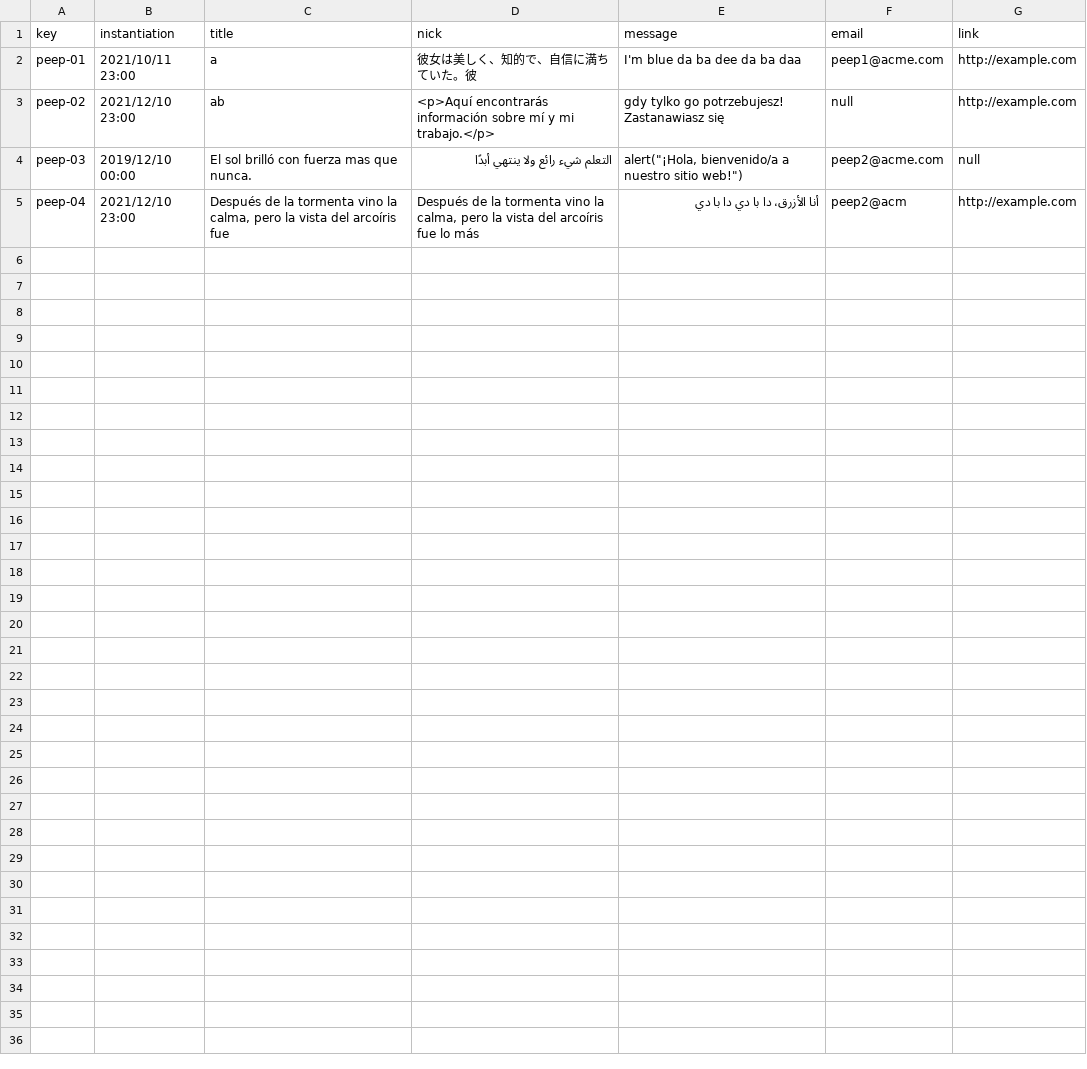
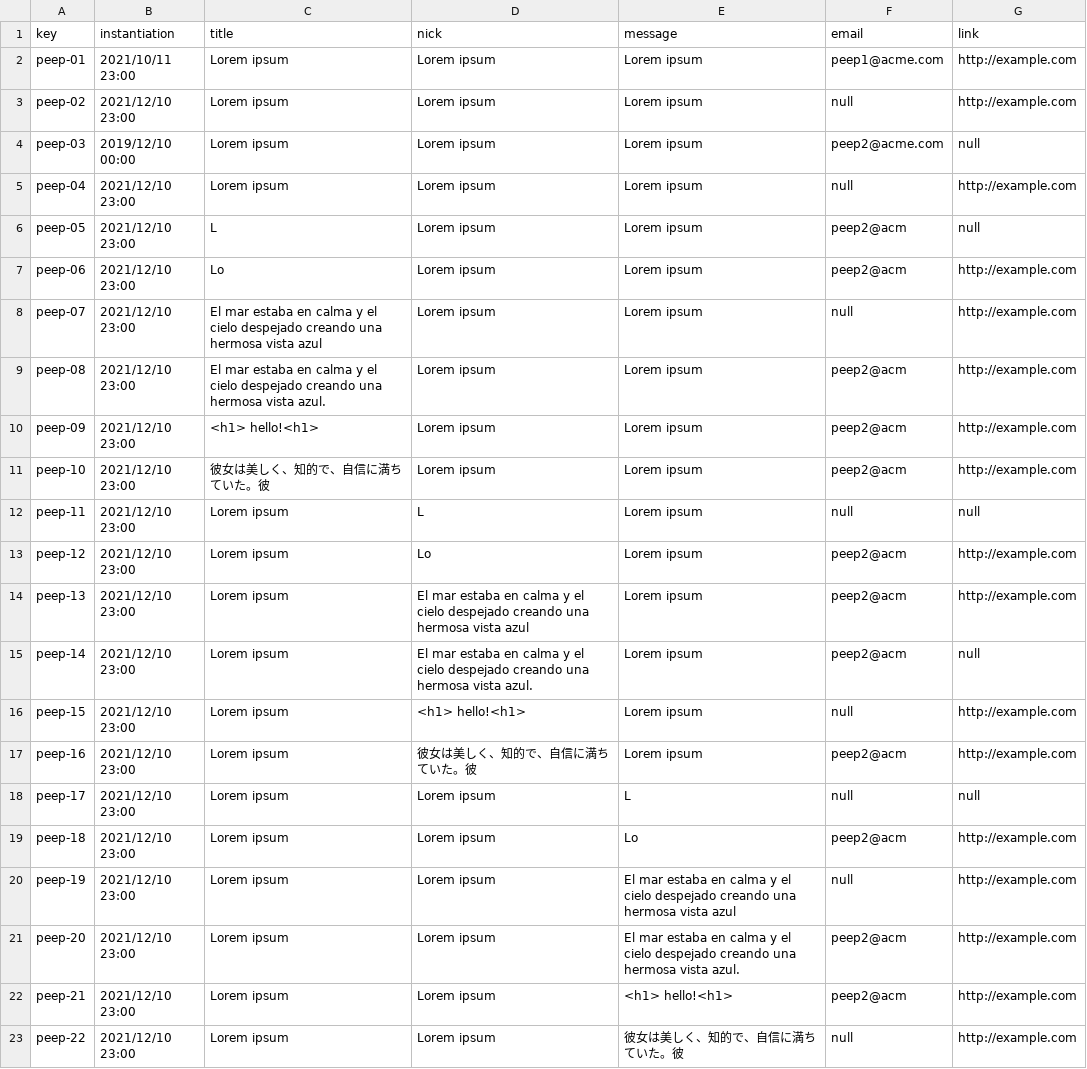
Before and after one commit to marolmmar1/C2.X02, a CSV file: src/main/webapp/WEB-INF/resources/sample-data/peep.csv, drawn as a sheet.

```diff
--- a/src/main/webapp/WEB-INF/resources/sample-data/peep.csv
+++ b/src/main/webapp/WEB-INF/resources/sample-data/peep.csv
@@ -1,5 +1,23 @@
 key,instantiation,title,nick,message,email,link
-peep-01,2021/10/11 23:00,a,彼女は美しく、知的で、自信に満ちていた。彼,I'm blue da ba dee da ba daa,peep1@acme.com,http://example.com
-peep-02,2021/12/10 23:00,ab,<p>Aquí encontrarás información sobre mí y mi trabajo.</p>,gdy tylko go potrzebujesz! Zastanawiasz się,null,http://example.com
-peep-03,2019/12/10 00:00,El sol brilló con fuerza mas que nunca.,التعلم شيء رائع ولا ينتهي أبدًا,"alert(""¡Hola, bienvenido/a a nuestro sitio web!"")",peep2@acme.com,null
-peep-04,2021/12/10 23:00,"Después de la tormenta vino la calma, pero la vista del arcoíris fue","Después de la tormenta vino la calma, pero la vista del arcoíris fue lo más",أنا الأزرق، دا با دي دا با دي,peep2@acm,http://example.com
+peep-01,2021/10/11 23:00,Lorem ipsum,Lorem ipsum,Lorem ipsum,peep1@acme.com,http://example.com
+peep-02,2021/12/10 23:00,Lorem ipsum,Lorem ipsum,Lorem ipsum,null,http://example.com
+peep-03,2019/12/10 00:00,Lorem ipsum,Lorem ipsum,Lorem ipsum,peep2@acme.com,null
+peep-04,2021/12/10 23:00,Lorem ipsum,Lorem ipsum,Lorem ipsum,null,http://example.com
+peep-05,2021/12/10 23:00,L,Lorem ipsum,Lorem ipsum,peep2@acm,null
+peep-06,2021/12/10 23:00,Lo,Lorem ipsum,Lorem ipsum,peep2@acm,http://example.com
+peep-07,2021/12/10 23:00,El mar estaba en calma y el cielo despejado creando una hermosa vista azul,Lorem ipsum,Lorem ipsum,null,http://example.com
+peep-08,2021/12/10 23:00,El mar estaba en calma y el cielo despejado creando una hermosa vista azul.,Lorem ipsum,Lorem ipsum,peep2@acm,http://example.com
+peep-09,2021/12/10 23:00,<h1> hello!<h1>,Lorem ipsum,Lorem ipsum,peep2@acm,http://example.com
+peep-10,2021/12/10 23:00,彼女は美しく、知的で、自信に満ちていた。彼,Lorem ipsum,Lorem ipsum,peep2@acm,http://example.com
+peep-11,2021/12/10 23:00,Lorem ipsum,L,Lorem ipsum,null,null
+peep-12,2021/12/10 23:00,Lorem ipsum,Lo,Lorem ipsum,peep2@acm,http://example.com
+peep-13,2021/12/10 23:00,Lorem ipsum,El mar estaba en calma y el cielo despejado creando una hermosa vista azul,Lorem ipsum,peep2@acm,http://example.com
+peep-14,2021/12/10 23:00,Lorem ipsum,El mar estaba en calma y el cielo despejado creando una hermosa vista azul.,Lorem ipsum,peep2@acm,null
+peep-15,2021/12/10 23:00,Lorem ipsum,<h1> hello!<h1>,Lorem ipsum,null,http://example.com
+peep-16,2021/12/10 23:00,Lorem ipsum,彼女は美しく、知的で、自信に満ちていた。彼,Lorem ipsum,peep2@acm,http://example.com
+peep-17,2021/12/10 23:00,Lorem ipsum,Lorem ipsum,L,null,null
+peep-18,2021/12/10 23:00,Lorem ipsum,Lorem ipsum,Lo,peep2@acm,http://example.com
+peep-19,2021/12/10 23:00,Lorem ipsum,Lorem ipsum,El mar estaba en calma y el cielo despejado creando una hermosa vista azul,null,http://example.com
+peep-20,2021/12/10 23:00,Lorem ipsum,Lorem ipsum,El mar estaba en calma y el cielo despejado creando una hermosa vista azul.,peep2@acm,http://example.com
+peep-21,2021/12/10 23:00,Lorem ipsum,Lorem ipsum,<h1> hello!<h1>,peep2@acm,http://example.com
+peep-22,2021/12/10 23:00,Lorem ipsum,Lorem ipsum,彼女は美しく、知的で、自信に満ちていた。彼,null,http://example.com
```
Also changed, not shown: src/main/webapp/WEB-INF/resources/sample-data/assistant.csv, src/main/webapp/WEB-INF/resources/sample-data/bulletin.csv, 45 other files.
